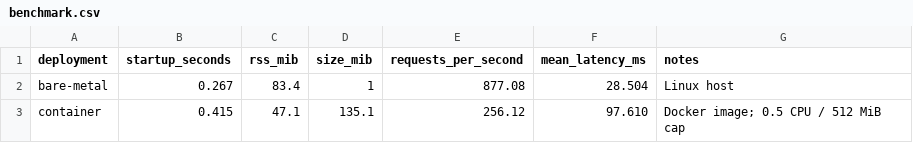
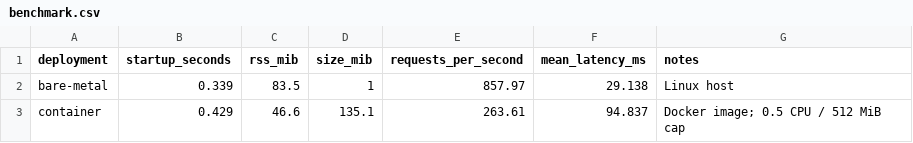
Before and after one commit to Md-Aslam-31/CSA0406-Operating_System, a CSV file: Assignment5/evidence/benchmark.csv, drawn as a sheet.

```diff
--- a/Assignment5/evidence/benchmark.csv
+++ b/Assignment5/evidence/benchmark.csv
@@ -1,3 +1,3 @@
 deployment,startup_seconds,rss_mib,size_mib,requests_per_second,mean_latency_ms,notes
-bare-metal,0.267,83.4,1,877.08,28.504,Linux host
-container,0.415,47.1,135.1,256.12,97.610,Docker image; 0.5 CPU / 512 MiB cap
+bare-metal,0.339,83.5,1,857.97,29.138,Linux host
+container,0.429,46.6,135.1,263.61,94.837,Docker image; 0.5 CPU / 512 MiB cap
```
Also changed, not shown: 25 other files.
